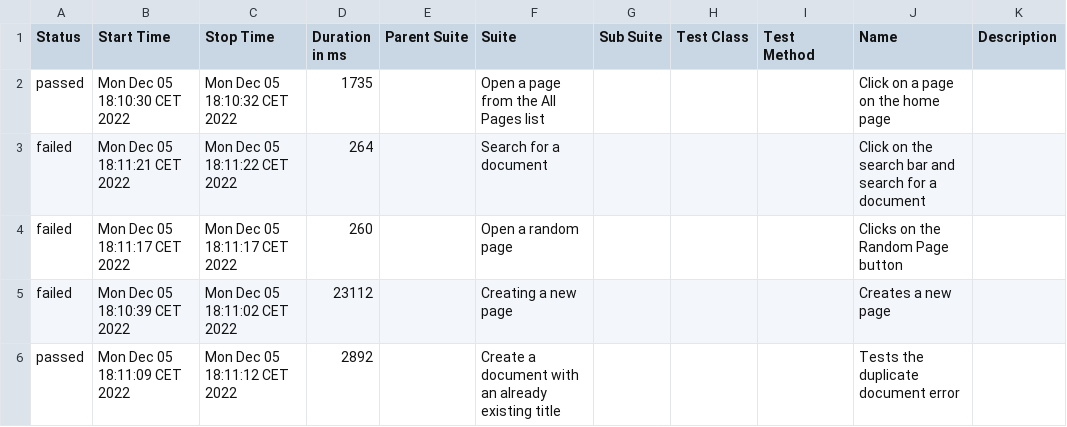
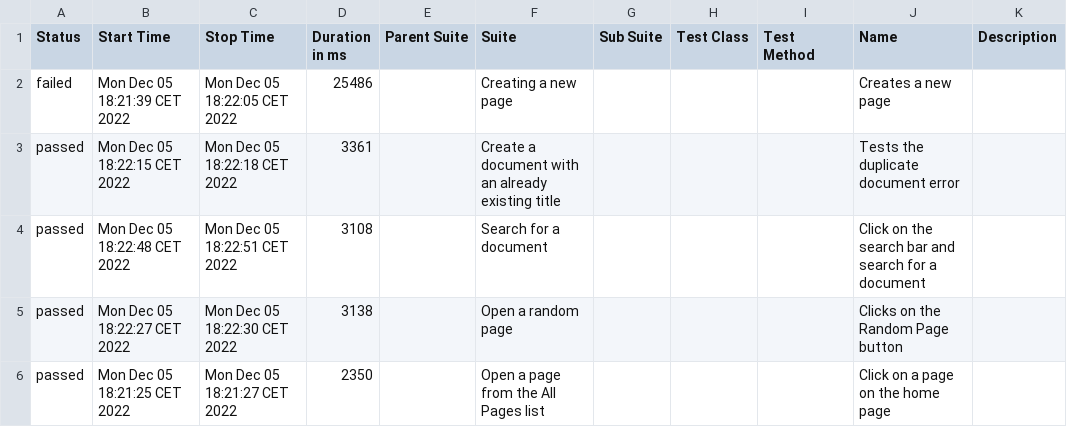
Before and after one commit to Wellsx/encyclopedia, a CSV file: allure-report/data/suites.csv, drawn as a sheet.

Commit message:
updated test results

```diff
--- a/allure-report/data/suites.csv
+++ b/allure-report/data/suites.csv
@@ -1,6 +1,6 @@
 "Status","Start Time","Stop Time","Duration in ms","Parent Suite","Suite","Sub Suite","Test Class","Test Method","Name","Description"
-"passed","Mon Dec 05 18:10:30 CET 2022","Mon Dec 05 18:10:32 CET 2022","1735","","Open a page from the All Pages list","","","","Click on a page on the home page",""
-"failed","Mon Dec 05 18:11:21 CET 2022","Mon Dec 05 18:11:22 CET 2022","264","","Search for a document","","","","Click on the search bar and search for a document",""
-"failed","Mon Dec 05 18:11:17 CET 2022","Mon Dec 05 18:11:17 CET 2022","260","","Open a random page","","","","Clicks on the Random Page button",""
-"failed","Mon Dec 05 18:10:39 CET 2022","Mon Dec 05 18:11:02 CET 2022","23112","","Creating a new page","","","","Creates a new page",""
-"passed","Mon Dec 05 18:11:09 CET 2022","Mon Dec 05 18:11:12 CET 2022","2892","","Create a document with an already existing title","","","","Tests the duplicate document error",""
+"failed","Mon Dec 05 18:21:39 CET 2022","Mon Dec 05 18:22:05 CET 2022","25486","","Creating a new page","","","","Creates a new page",""
+"passed","Mon Dec 05 18:22:15 CET 2022","Mon Dec 05 18:22:18 CET 2022","3361","","Create a document with an already existing title","","","","Tests the duplicate document error",""
+"passed","Mon Dec 05 18:22:48 CET 2022","Mon Dec 05 18:22:51 CET 2022","3108","","Search for a document","","","","Click on the search bar and search for a document",""
+"passed","Mon Dec 05 18:22:27 CET 2022","Mon Dec 05 18:22:30 CET 2022","3138","","Open a random page","","","","Clicks on the Random Page button",""
+"passed","Mon Dec 05 18:21:25 CET 2022","Mon Dec 05 18:21:27 CET 2022","2350","","Open a page from the All Pages list","","","","Click on a page on the home page",""
```
Also changed, not shown: 51 other files.
